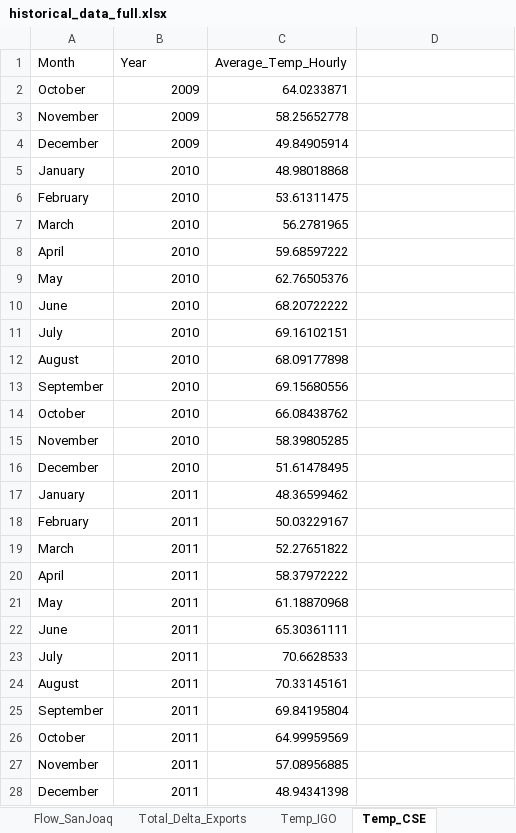
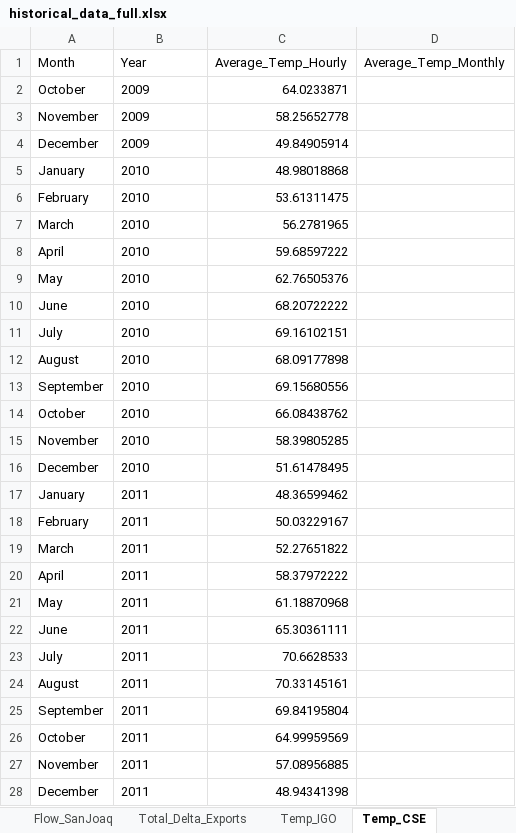
Before and after one commit to jaweidenfeld/By-The-Numbers-2025, an Excel workbook: historical_data/historical_data_full.xlsx, sheet Temp_CSE, drawn as a sheet; only a part is shown; values as stored, in another font and other column widths than the file's, no borders; the diff covers the shown part only; the diff names each change by its address in the sheet, - before the commit and + after, or states it on an @@ line.

Commit message:
organizing data

```diff
--- a/historical_data/historical_data_full.xlsx (sheet Temp_CSE)
+++ b/historical_data/historical_data_full.xlsx (sheet Temp_CSE)
-D1: (empty)
+D1: Average_Temp_Monthly
-B2:B28 alignment: right
+B2:B28 alignment: left
```
Also changed, not shown: 1 added row and cell formats elsewhere in this sheet, sheet Flow_SanJoaq, sheet Flow_Sac, 4 other files.
